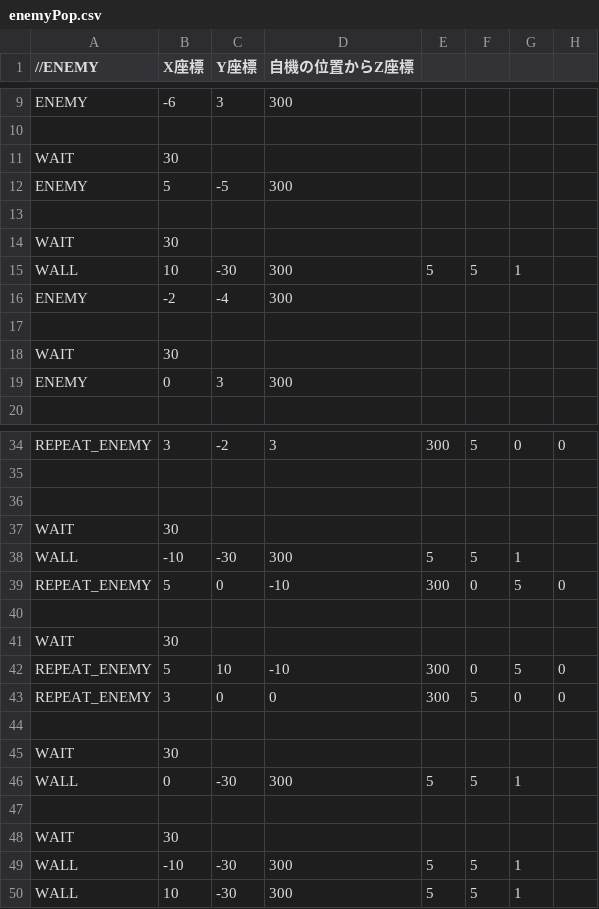
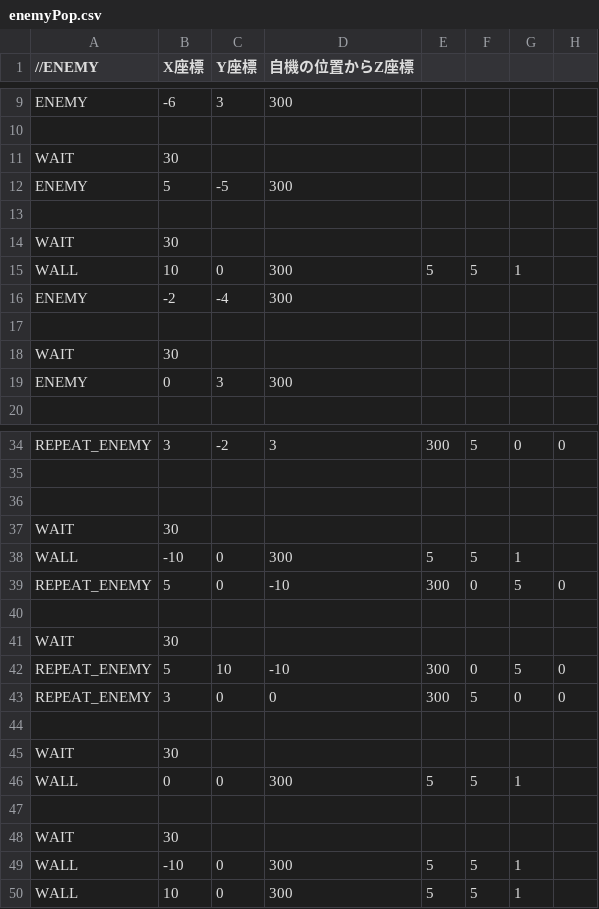
Before and after one commit to sakuma-shin/EmploymentWork, a CSV file: DirectXGame/Resources/EnemyData/enemyPop.csv, drawn as a sheet; only a part is shown, gaps mark what is left out.

```diff
--- a/DirectXGame/Resources/EnemyData/enemyPop.csv
+++ b/DirectXGame/Resources/EnemyData/enemyPop.csv
@@ -14,3 +14,3 @@ ENEMY,5,-5,300
 WAIT,30,,
-WALL,10,-30,300,5,5,1
+WALL,10,0,300,5,5,1
 ENEMY,-2,-4,300
@@ -37,3 +37,3 @@ REPEAT_ENEMY,3,-2,3,300,5,0,0
 WAIT,30,,
-WALL,-10,-30,300,5,5,1
+WALL,-10,0,300,5,5,1
 REPEAT_ENEMY,5,0,-10,300,0,5,0
@@ -45,6 +45,6 @@ REPEAT_ENEMY,3,0,0,300,5,0,0
 WAIT,30,,
-WALL,0,-30,300,5,5,1
+WALL,0,0,300,5,5,1
 
 WAIT,30,,
-WALL,-10,-30,300,5,5,1
-WALL,10,-30,300,5,5,1
+WALL,-10,0,300,5,5,1
+WALL,10,0,300,5,5,1
```
Also changed, not shown: 16 other files.
